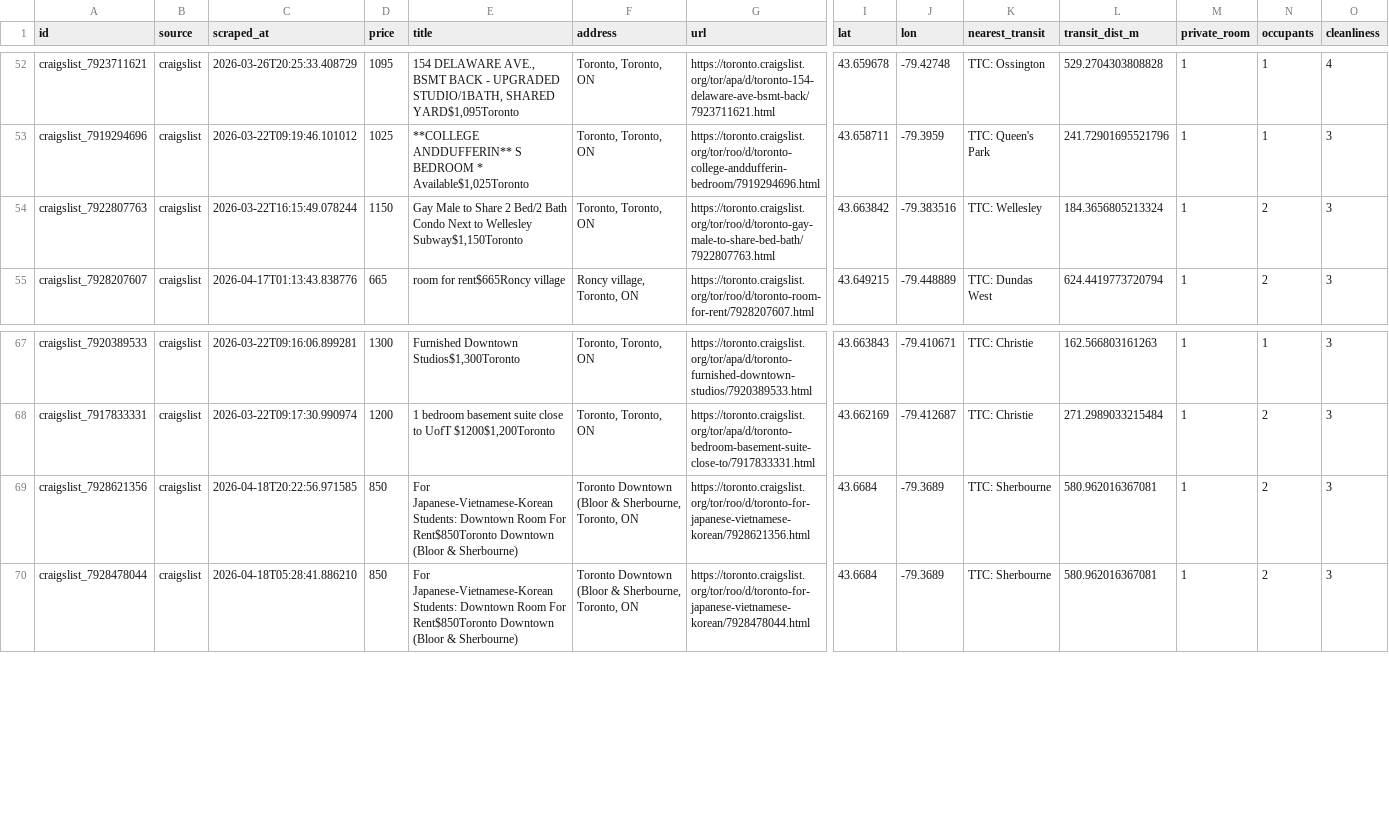
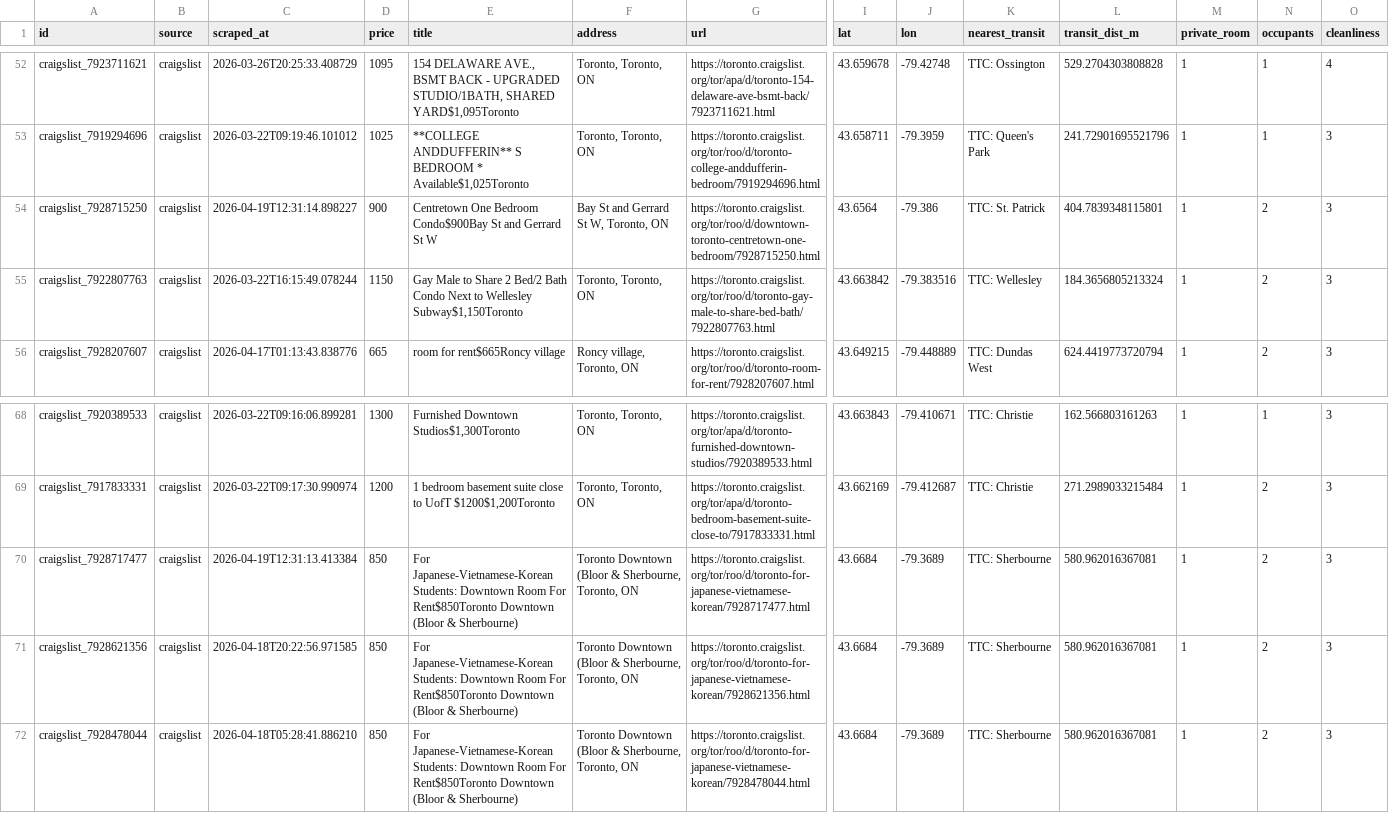
Before and after one commit to ons96/toronto-rental-agent, a CSV file: data/listings.csv, drawn as a sheet; only a part is shown, gaps mark what is left out; rows hold the shown columns only; the diff names each change by its address in the sheet, - before the commit and + after, or states it on an @@ line.

```diff
--- a/data/listings.csv
+++ b/data/listings.csv
+row 54: craigslist_7928715250 | craigslist | 2026-04-19T12:31:14.898227 | 900 | Centretown One Bedroom Condo$900Bay St and Gerrard St W | Bay St and Gerrard St W, Toronto, ON | https://toronto.craigslist.org/tor/roo/d/downtown-toronto-centretown-one-bedroom/7928715250.html | 43.6564 | -79.386 | TTC: St. Patrick | 404.7839348115801 | 1 | 2 | 3
+row 70: craigslist_7928717477 | craigslist | 2026-04-19T12:31:13.413384 | 850 | For Japanese-Vietnamese-Korean Students: Downtown Room For Rent$850Toronto Downtown (Bloor & Sherbourne) | Toronto Downtown (Bloor & Sherbourne, Toronto, ON | https://toronto.craigslist.org/tor/roo/d/toronto-for-japanese-vietnamese-korean/7928717477.html | 43.6684 | -79.3689 | TTC: Sherbourne | 580.962016367081 | 1 | 2 | 3
```
